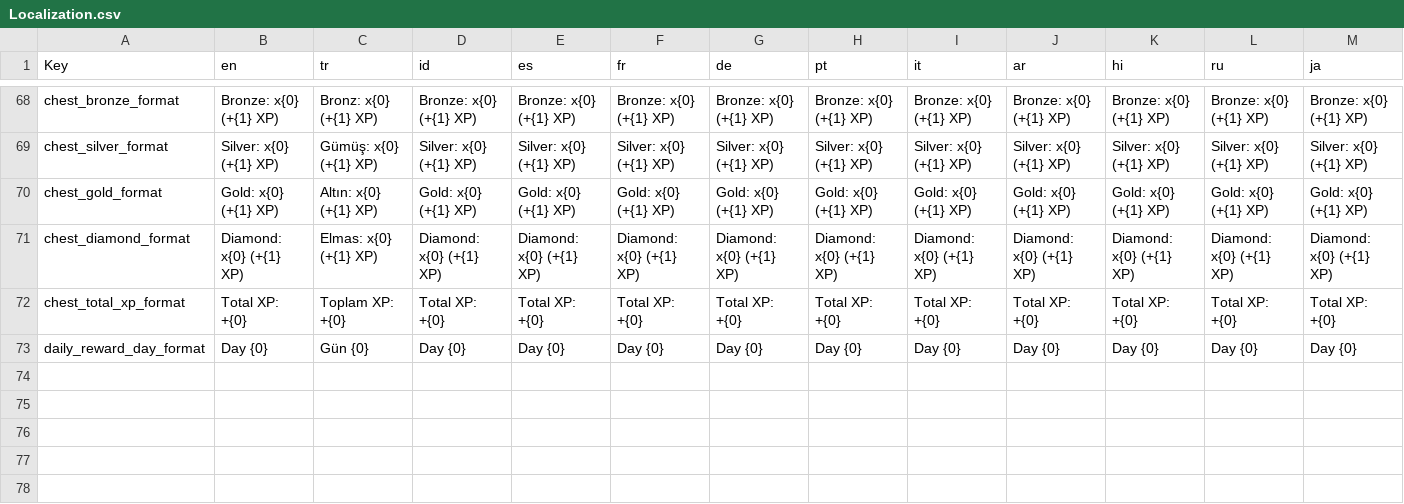
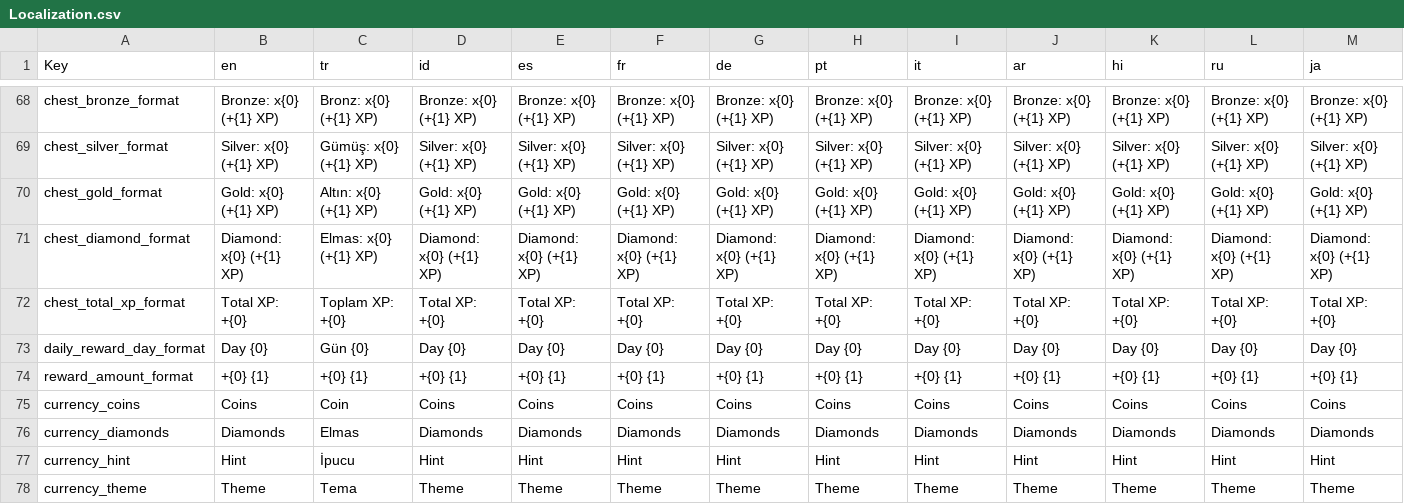
Before and after one commit to CevatAYDN/RingFlow, a CSV file: Assets/Resources/Localization.csv, drawn as a sheet; only a part is shown, gaps mark what is left out; rows hold the shown columns only; the diff names each change by its address in the sheet, - before the commit and + after, or states it on an @@ line.

Commit message:
fix: localize daily reward values
Co-authored-by: arena-agent <297053741+arena-agent@users.noreply.github.com>

```diff
--- a/Assets/Resources/Localization.csv
+++ b/Assets/Resources/Localization.csv
+row 74: reward_amount_format | +{0} {1} | +{0} {1} | +{0} {1} | +{0} {1} | +{0} {1} | +{0} {1} | +{0} {1} | +{0} {1} | +{0} {1} | +{0} {1} | +{0} {1} | +{0} {1}
+row 75: currency_coins | Coins | Coin | Coins | Coins | Coins | Coins | Coins | Coins | Coins | Coins | Coins | Coins
+row 76: currency_diamonds | Diamonds | Elmas | Diamonds | Diamonds | Diamonds | Diamonds | Diamonds | Diamonds | Diamonds | Diamonds | Diamonds | Diamonds
+row 77: currency_hint | Hint | İpucu | Hint | Hint | Hint | Hint | Hint | Hint | Hint | Hint | Hint | Hint
+row 78: currency_theme | Theme | Tema | Theme | Theme | Theme | Theme | Theme | Theme | Theme | Theme | Theme | Theme
```
Also changed, not shown: 2 other files.
